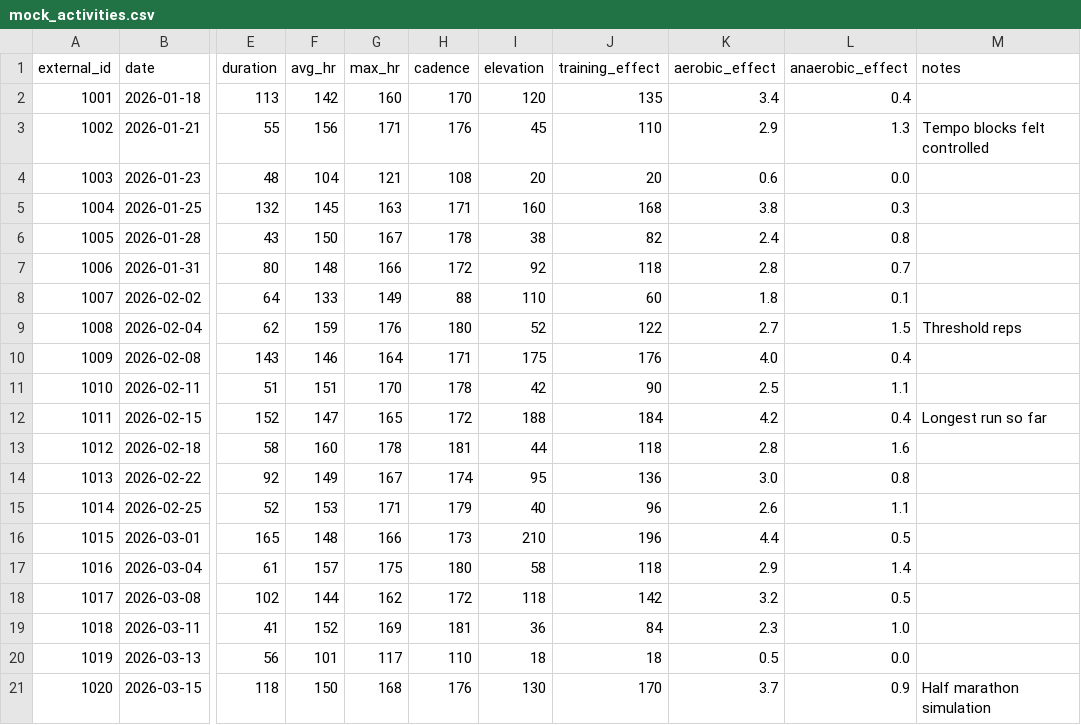
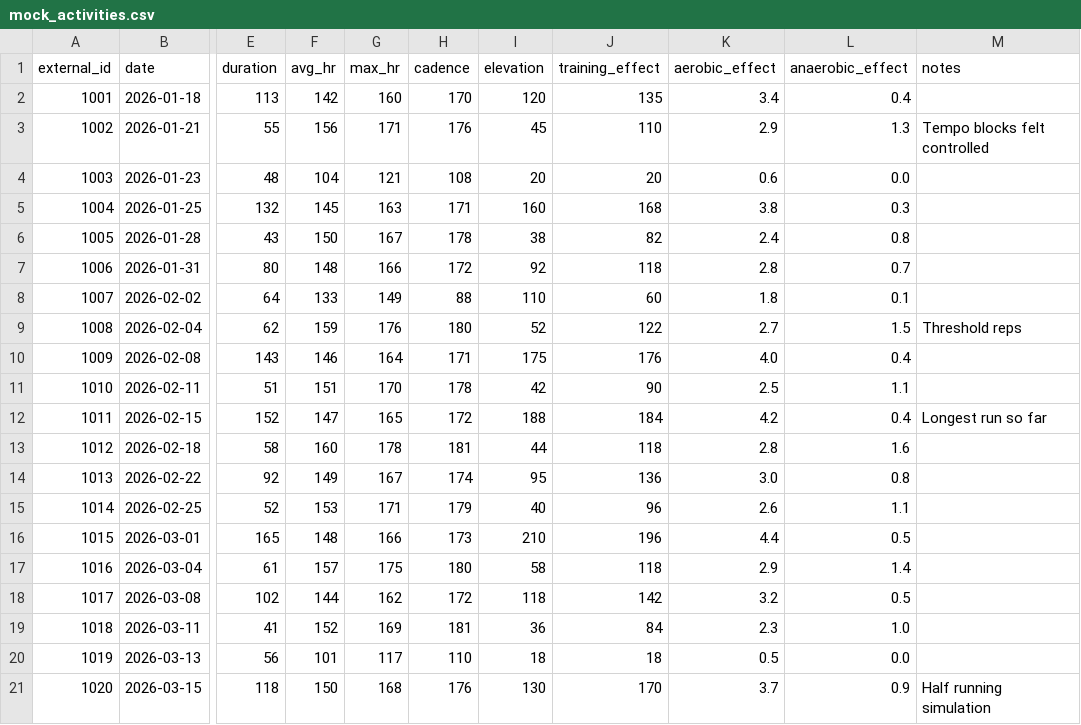
Before and after one commit to mhkhodashahi/running-coach, a CSV file: data/mock_activities.csv, drawn as a sheet; only a part is shown, gaps mark what is left out; the diff names each change by its address in the sheet, - before the commit and + after, or states it on an @@ line.

```diff
--- a/data/mock_activities.csv
+++ b/data/mock_activities.csv
-M21 (notes): Half marathon simulation
+M21 (notes): Half running simulation
```
Also changed, not shown: 36 other files.
